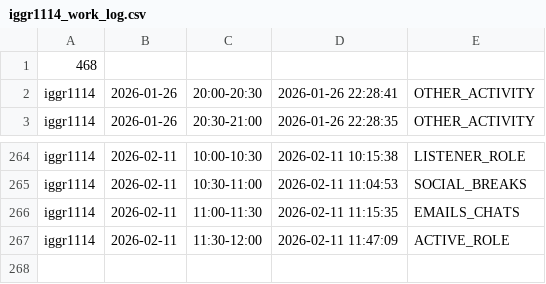
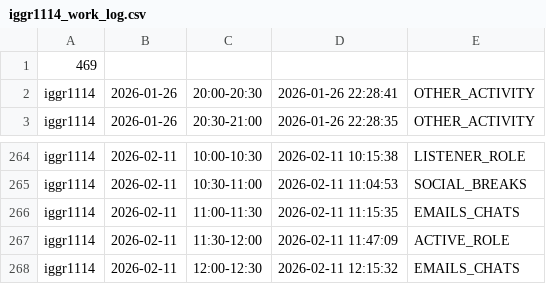
Before and after one commit to ShishalovMV/task-tracker-data, a CSV file: iggr1114_work_log.csv, drawn as a sheet; only a part is shown, gaps mark what is left out.

Commit message:
Update iggr1114_work_log.csv (version 469)

```diff
--- a/iggr1114_work_log.csv
+++ b/iggr1114_work_log.csv
@@ -1,2 +1,2 @@
-468
+469
 iggr1114|2026-01-26|20:00-20:30|2026-01-26 22:28:41|OTHER_ACTIVITY
@@ -267 +267,2 @@ iggr1114|2026-02-11|11:00-11:30|2026-02-11 11:15:35|EMAILS_CHATS
 iggr1114|2026-02-11|11:30-12:00|2026-02-11 11:47:09|ACTIVE_ROLE
+iggr1114|2026-02-11|12:00-12:30|2026-02-11 12:15:32|EMAILS_CHATS
```
